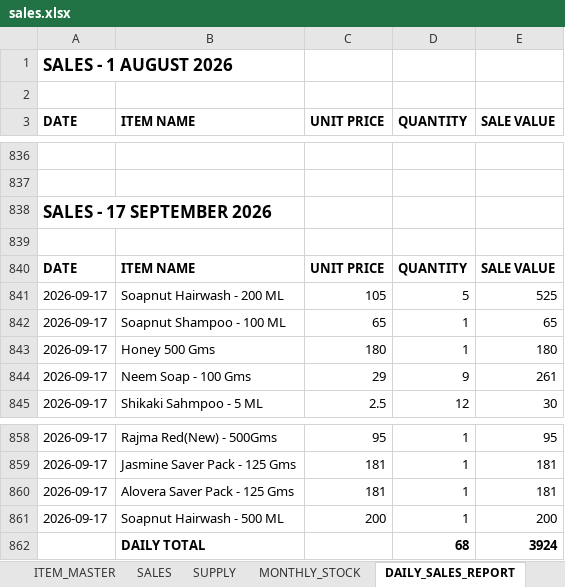
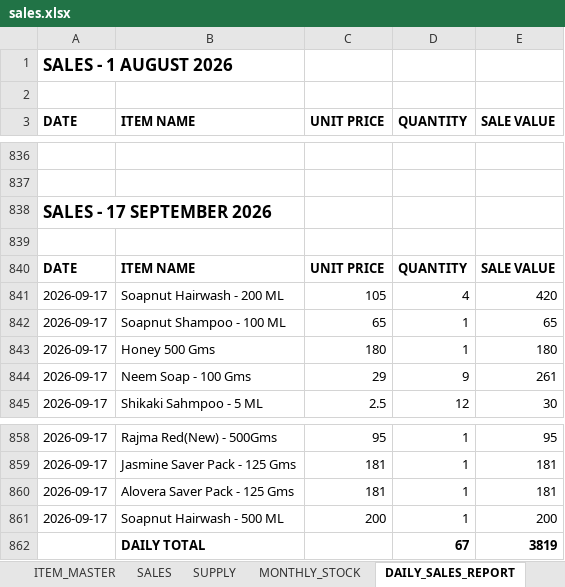
Before and after one commit to suryasai693-lang/daily_sales_website, an Excel workbook: data/sales.xlsx, sheet DAILY_SALES_REPORT, drawn as a sheet; only a part is shown, gaps mark what is left out; values as stored, in another font and other column widths than the file's, no borders; removed rows and columns are numbered as before the commit, all else as after; the diff names each change by its address in the sheet, - before the commit and + after, or states it on an @@ line.

Commit message:
Update sales.xlsx from DailyStock

```diff
--- a/data/sales.xlsx (sheet DAILY_SALES_REPORT)
+++ b/data/sales.xlsx (sheet DAILY_SALES_REPORT)
-D841 (QUANTITY): 5
+D841 (QUANTITY): 4
-E841 (SALE VALUE): 525
+E841 (SALE VALUE): 420
-row 862:  | DAILY TOTAL |  | 68 | 3924
+row 862:  | DAILY TOTAL |  | 67 | 3819
```
Also changed, not shown: sheet MONTHLY_STOCK, sheet SALES.
